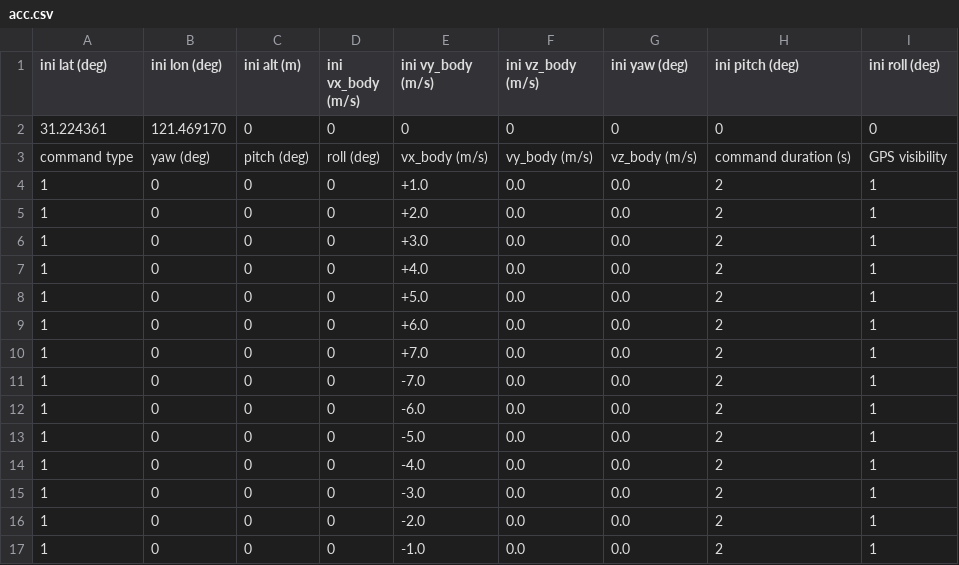
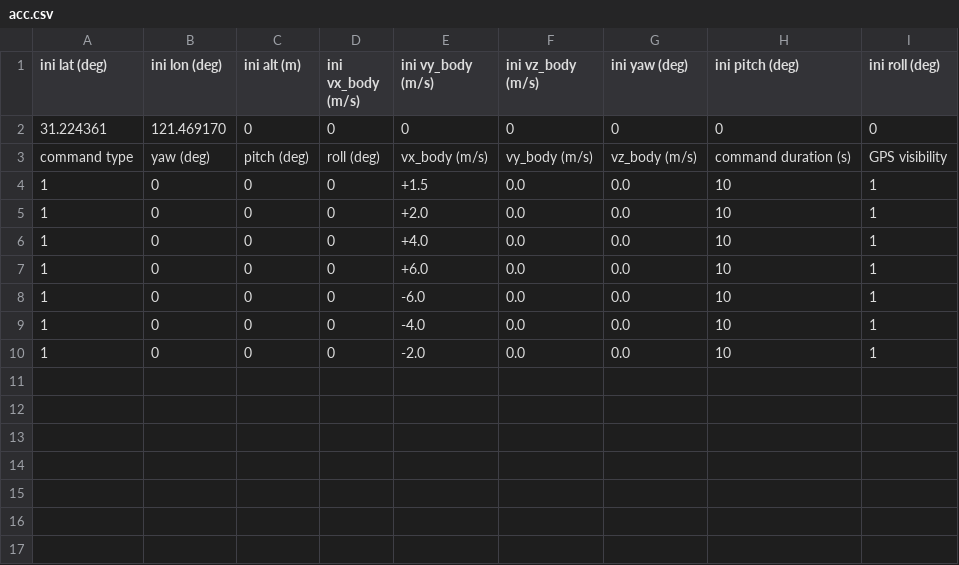
Before and after one commit to AlexGeControl/Sensor-Fusion, a CSV file: workspace/assignments/04-imu-lidar-gnss-fusion/src/gnss_ins_sim/config/motion_def/acc.csv, drawn as a sheet.

```diff
--- a/workspace/assignments/04-imu-lidar-gnss-fusion/src/gnss_ins_sim/config/motion_def/acc.csv
+++ b/workspace/assignments/04-imu-lidar-gnss-fusion/src/gnss_ins_sim/config/motion_def/acc.csv
@@ -3,15 +3,8 @@ ini lat (deg),ini lon (deg),ini alt (m),ini vx_body (m/s),ini vy_body (m/s),ini
 command type,yaw (deg),pitch (deg),roll (deg),vx_body (m/s),vy_body (m/s),vz_body (m/s),command duration (s),GPS visibility
-1,0,0,0,+1.0, 0.0,0.0,2,1
-1,0,0,0,+2.0, 0.0,0.0,2,1
-1,0,0,0,+3.0, 0.0,0.0,2,1
-1,0,0,0,+4.0, 0.0,0.0,2,1
-1,0,0,0,+5.0, 0.0,0.0,2,1
-1,0,0,0,+6.0, 0.0,0.0,2,1
-1,0,0,0,+7.0, 0.0,0.0,2,1
-1,0,0,0,-7.0, 0.0,0.0,2,1
-1,0,0,0,-6.0, 0.0,0.0,2,1
-1,0,0,0,-5.0, 0.0,0.0,2,1
-1,0,0,0,-4.0, 0.0,0.0,2,1
-1,0,0,0,-3.0, 0.0,0.0,2,1
-1,0,0,0,-2.0, 0.0,0.0,2,1
-1,0,0,0,-1.0, 0.0,0.0,2,1
+1,0,0,0,+1.5, 0.0,0.0,10,1
+1,0,0,0,+2.0, 0.0,0.0,10,1
+1,0,0,0,+4.0, 0.0,0.0,10,1
+1,0,0,0,+6.0, 0.0,0.0,10,1
+1,0,0,0,-6.0, 0.0,0.0,10,1
+1,0,0,0,-4.0, 0.0,0.0,10,1
+1,0,0,0,-2.0, 0.0,0.0,10,1
```
Also changed, not shown: workspace/assignments/04-imu-lidar-gnss-fusion/src/gnss_ins_sim/config/motion_def/constant_velocity.csv, workspace/assignments/04-imu-lidar-gnss-fusion/src/gnss_ins_sim/config/motion_def/static.csv, 37 other files.
